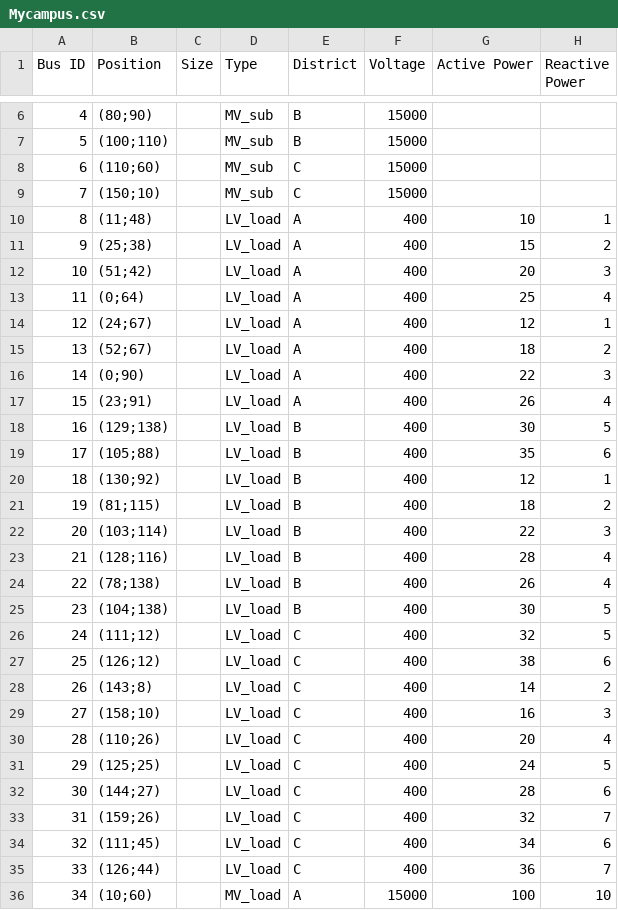
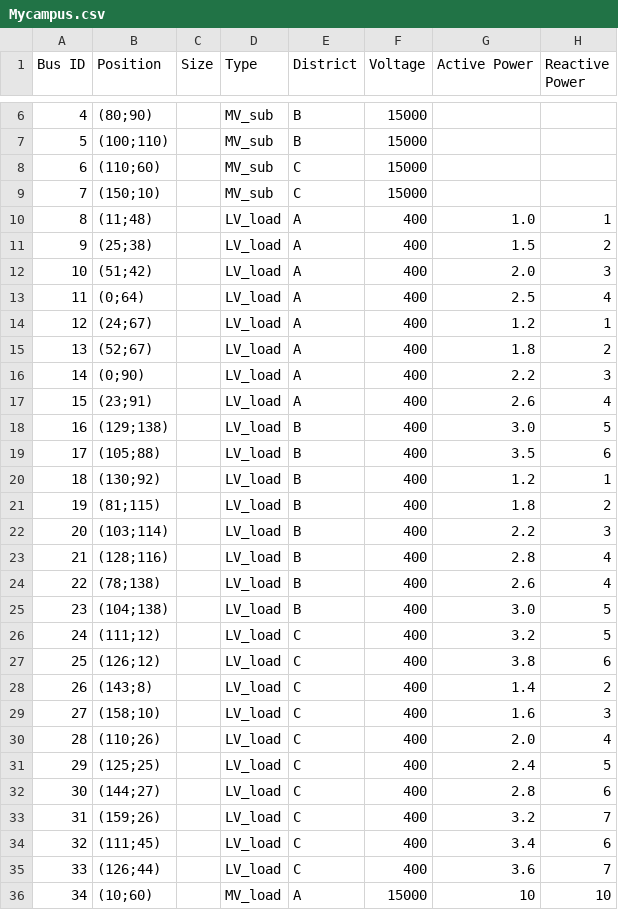
Before and after one commit to Framoglia/Tesi, a CSV file: OPT_V4/Mycampus.csv, drawn as a sheet; only a part is shown, gaps mark what is left out; the diff covers the shown part only.

```diff
--- a/OPT_V4/Mycampus.csv
+++ b/OPT_V4/Mycampus.csv
@@ -9,28 +9,28 @@ Bus ID, Position, Size, Type, District, Voltage, Active Power, Reactive Power
 7, (150;10), , MV_sub, C, 15000, ,
-8, (11;48), , LV_load, A, 400, 10, 1
-9, (25;38), , LV_load, A, 400, 15, 2
-10, (51;42), , LV_load, A, 400, 20, 3
-11, (0;64), , LV_load, A, 400, 25, 4
-12, (24;67), , LV_load, A, 400, 12, 1
-13, (52;67), , LV_load, A, 400, 18, 2
-14, (0;90), , LV_load, A, 400, 22, 3
-15, (23;91), , LV_load, A, 400, 26, 4
-16, (129;138), , LV_load, B, 400, 30, 5
-17, (105;88), , LV_load, B, 400, 35, 6
-18, (130;92), , LV_load, B, 400, 12, 1
-19, (81;115), , LV_load, B, 400, 18, 2
-20, (103;114), , LV_load, B, 400, 22, 3
-21, (128;116), , LV_load, B, 400, 28, 4
-22, (78;138), , LV_load, B, 400, 26, 4
-23, (104;138), , LV_load, B, 400, 30, 5
-24, (111;12), , LV_load, C, 400, 32, 5
-25, (126;12), , LV_load, C, 400, 38, 6
-26, (143;8), , LV_load, C, 400, 14, 2
-27, (158;10), , LV_load, C, 400, 16, 3
-28, (110;26), , LV_load, C, 400, 20, 4
-29, (125;25), , LV_load, C, 400, 24, 5
-30, (144;27), , LV_load, C, 400, 28, 6
-31, (159;26), , LV_load, C, 400, 32, 7
-32, (111;45), , LV_load, C, 400, 34, 6
-33, (126;44), , LV_load, C, 400, 36, 7
-34, (10;60), , MV_load, A, 15000, 100, 10
+8, (11;48), , LV_load, A, 400, 1.0, 1
+9, (25;38), , LV_load, A, 400, 1.5, 2
+10, (51;42), , LV_load, A, 400, 2.0, 3
+11, (0;64), , LV_load, A, 400, 2.5, 4
+12, (24;67), , LV_load, A, 400, 1.2, 1
+13, (52;67), , LV_load, A, 400, 1.8, 2
+14, (0;90), , LV_load, A, 400, 2.2, 3
+15, (23;91), , LV_load, A, 400, 2.6, 4
+16, (129;138), , LV_load, B, 400, 3.0, 5
+17, (105;88), , LV_load, B, 400, 3.5, 6
+18, (130;92), , LV_load, B, 400, 1.2, 1
+19, (81;115), , LV_load, B, 400, 1.8, 2
+20, (103;114), , LV_load, B, 400, 2.2, 3
+21, (128;116), , LV_load, B, 400, 2.8, 4
+22, (78;138), , LV_load, B, 400, 2.6, 4
+23, (104;138), , LV_load, B, 400, 3.0, 5
+24, (111;12), , LV_load, C, 400, 3.2, 5
+25, (126;12), , LV_load, C, 400, 3.8, 6
+26, (143;8), , LV_load, C, 400, 1.4, 2
+27, (158;10), , LV_load, C, 400, 1.6, 3
+28, (110;26), , LV_load, C, 400, 2.0, 4
+29, (125;25), , LV_load, C, 400, 2.4, 5
+30, (144;27), , LV_load, C, 400, 2.8, 6
+31, (159;26), , LV_load, C, 400, 3.2, 7
+32, (111;45), , LV_load, C, 400, 3.4, 6
+33, (126;44), , LV_load, C, 400, 3.6, 7
+34, (10;60), , MV_load, A, 15000, 10, 10
```
Also changed, not shown: 8 edited cells elsewhere in this file, OPT_V4/conductors_perf.csv, OPT_V4/lines.csv, 13 other files.
